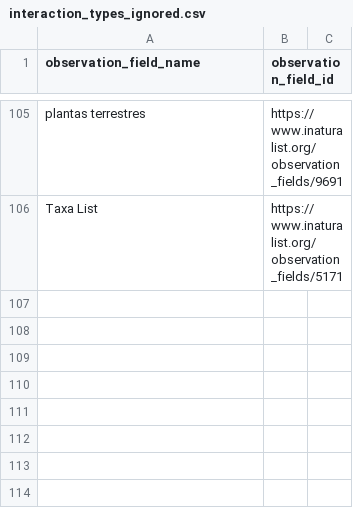
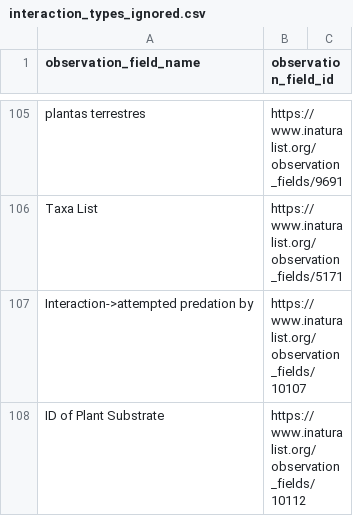
Before and after one commit to globalbioticinteractions/inaturalist, a CSV file: interaction_types_ignored.csv, drawn as a sheet; only a part is shown, gaps mark what is left out.

Commit message:
more mappings

```diff
--- a/interaction_types_ignored.csv
+++ b/interaction_types_ignored.csv
@@ -106 +106,3 @@ plantas terrestres,https://www.inaturalist.org/observation_fields/9691
 Taxa List,https://www.inaturalist.org/observation_fields/5171
+Interaction->attempted predation by,https://www.inaturalist.org/observation_fields/10107
+ID of Plant Substrate,https://www.inaturalist.org/observation_fields/10112
```
